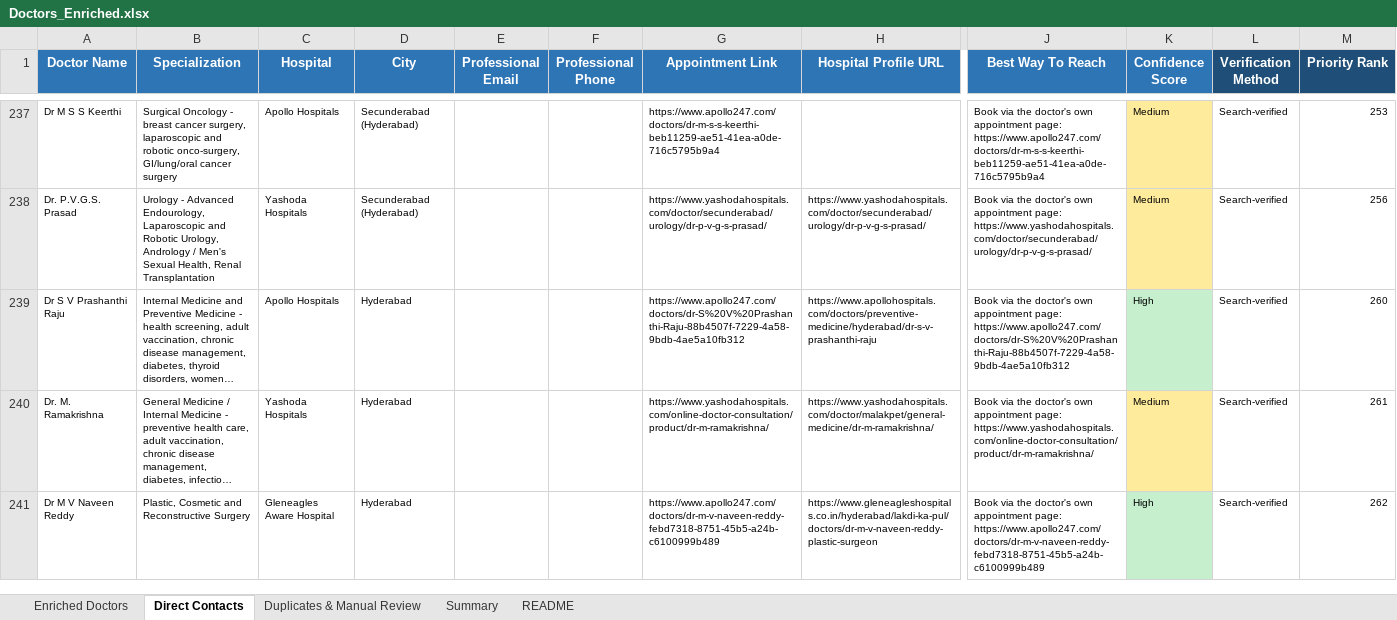
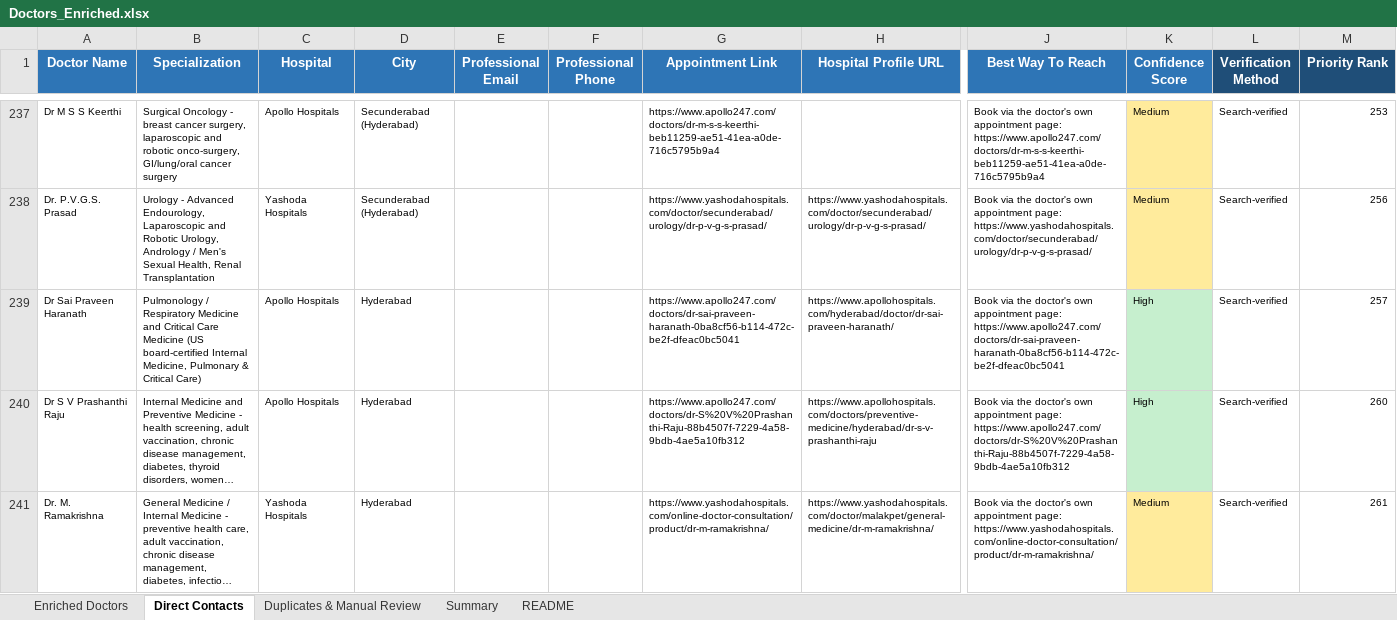
Before and after one commit to GCIA7391/Doctors-, an Excel workbook: Doctors_Enriched.xlsx, sheet Direct Contacts, drawn as a sheet; only a part is shown, gaps mark what is left out; the shorter side is filled out with more unchanged rows; long unchanged cells end in …; values as stored, in another font and other column widths than the file's, no borders; rows hold the shown columns only; the diff covers the shown part only; the diff names each change by its address in the sheet, - before the commit and + after, or states it on an @@ line.

```diff
--- a/Doctors_Enriched.xlsx (sheet Direct Contacts)
+++ b/Doctors_Enriched.xlsx (sheet Direct Contacts)
+row 239: Dr Sai Praveen Haranath | Pulmonology / Respiratory Medicine and Critical Care Medicine (US board-certified Internal Medicine, Pulmonary & Critical Care) | Apollo Hospitals | Hyderabad |  |  | https://www.apollo247.com/doctors/dr-sai-praveen-haranath-0ba8cf56-b114-472c-be2f-dfeac0bc5041 | https://www.apollohospitals.com/hyderabad/doctor/dr-sai-praveen-haranath/ | Book via the doctor's own appointment page: https://www.apollo247.com/doctors/dr-sai-praveen-haranath-0ba8cf56-b114-472c-be2f-dfeac0bc5041 | High | Search-verified | 257
```
Also changed, not shown: 1 added row elsewhere in this sheet, sheet Enriched Doctors, sheet Summary, 1 other file.
